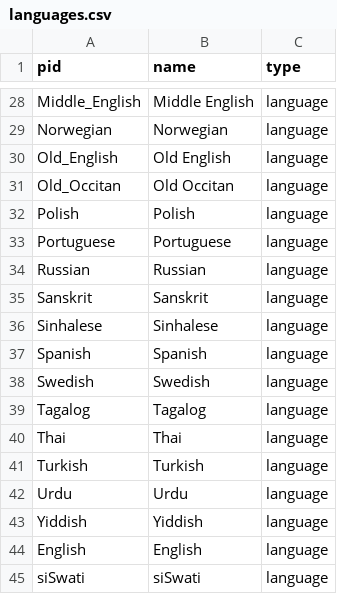
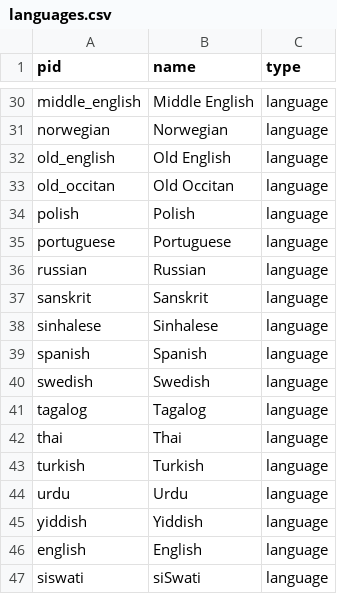
Before and after one commit to double-speak/doublespeak.github.io, a CSV file: _data/languages.csv, drawn as a sheet; only a part is shown, gaps mark what is left out; addresses are those after the commit; the diff covers the shown part only; the diff names each change by its address in the sheet, - before the commit and + after, or states it on an @@ line.

```diff
--- a/_data/languages.csv
+++ b/_data/languages.csv
-A30 (pid): Middle_English
+A30 (pid): middle_english
-A31 (pid): Norwegian
+A31 (pid): norwegian
-A32 (pid): Old_English
+A32 (pid): old_english
-A33 (pid): Old_Occitan
+A33 (pid): old_occitan
-A34 (pid): Polish
+A34 (pid): polish
-A35 (pid): Portuguese
+A35 (pid): portuguese
-A36 (pid): Russian
+A36 (pid): russian
-A37 (pid): Sanskrit
+A37 (pid): sanskrit
-A38 (pid): Sinhalese
+A38 (pid): sinhalese
-A39 (pid): Spanish
+A39 (pid): spanish
-A40 (pid): Swedish
+A40 (pid): swedish
-A41 (pid): Tagalog
+A41 (pid): tagalog
-A42 (pid): Thai
+A42 (pid): thai
-A43 (pid): Turkish
+A43 (pid): turkish
-A44 (pid): Urdu
+A44 (pid): urdu
-A45 (pid): Yiddish
+A45 (pid): yiddish
-A46 (pid): English
+A46 (pid): english
-A47 (pid): siSwati
+A47 (pid): siswati
```
Also changed, not shown: 2 added rows and 26 edited cells elsewhere in this file, _data/translators.csv, 6 other files.
